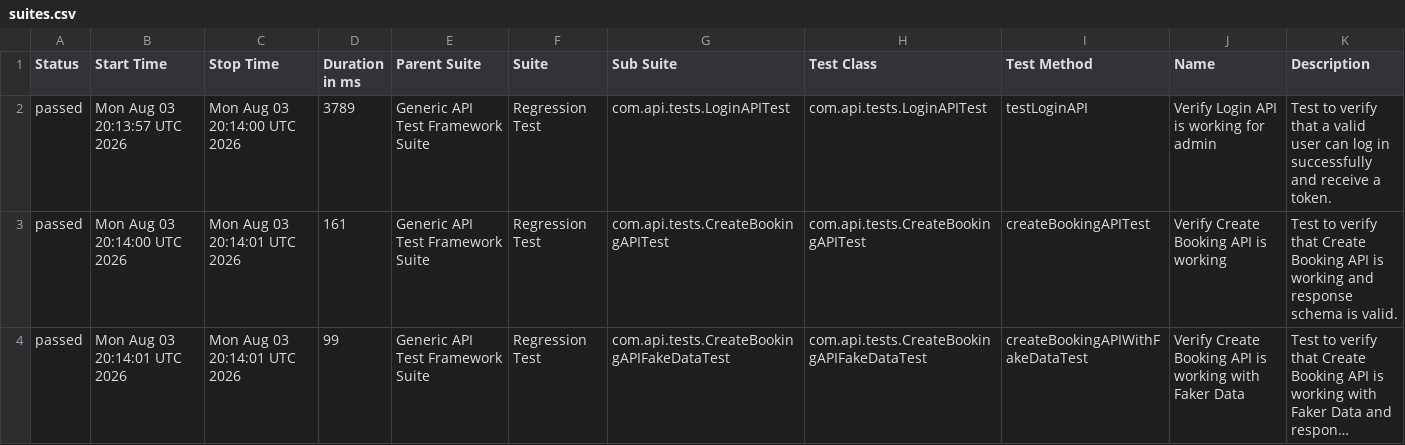
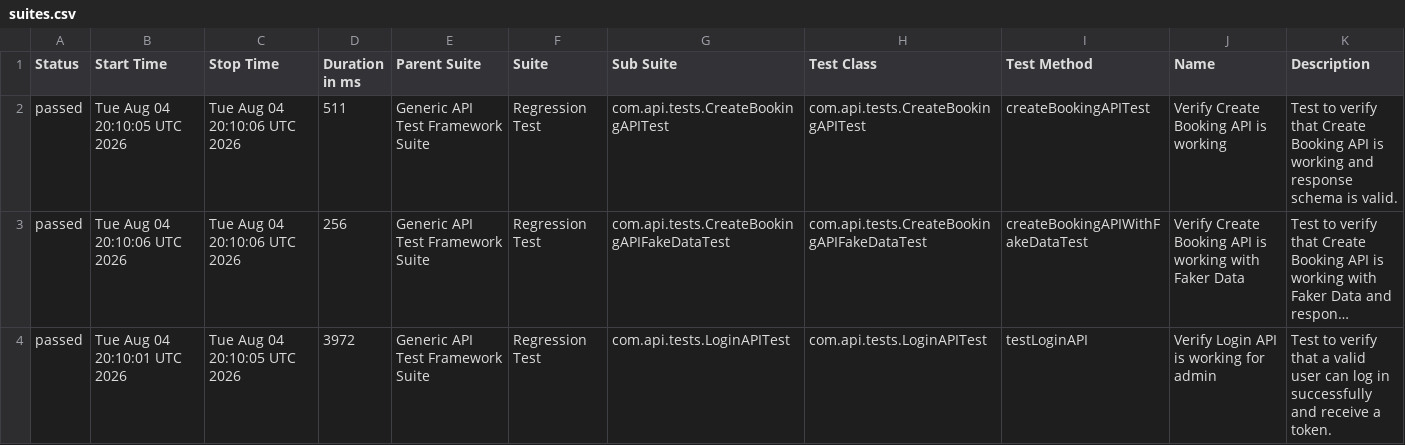
Before and after one commit to bishnu-das1191/generic-api-test-framework, a CSV file: data/suites.csv, drawn as a sheet; long unchanged cells end in …; removed rows and columns are numbered as before the commit, all else as after; the diff names each change by its address in the sheet, - before the commit and + after, or states it on an @@ line.

```diff
--- a/data/suites.csv
+++ b/data/suites.csv
-row 2: passed | Mon Aug 03 20:13:57 UTC 2026 | Mon Aug 03 20:14:00 UTC 2026 | 3789 | Generic API Test Framework Suite | Regression Test | com.api.tests.LoginAPITest | com.api.tests.LoginAPITest | testLoginAPI | Verify Login API is working for admin | Test to verify that a valid user can log in successfully and receive a token.
-B2 (Start Time): Mon Aug 03 20:14:00 UTC 2026
+B2 (Start Time): Tue Aug 04 20:10:05 UTC 2026
-C2:C3 (Stop Time): Mon Aug 03 20:14:01 UTC 2026
+C2:C3 (Stop Time): Tue Aug 04 20:10:06 UTC 2026
-D2 (Duration in ms): 161
+D2 (Duration in ms): 511
-B3 (Start Time): Mon Aug 03 20:14:01 UTC 2026
+B3 (Start Time): Tue Aug 04 20:10:06 UTC 2026
-D3 (Duration in ms): 99
+D3 (Duration in ms): 256
+row 4: passed | Tue Aug 04 20:10:01 UTC 2026 | Tue Aug 04 20:10:05 UTC 2026 | 3972 | Generic API Test Framework Suite | Regression Test | com.api.tests.LoginAPITest | com.api.tests.LoginAPITest | testLoginAPI | Verify Login API is working for admin | Test to verify that a valid user can log in successfully and receive a token.
```
Also changed, not shown: 30 other files.
